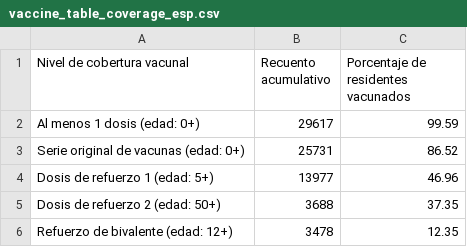
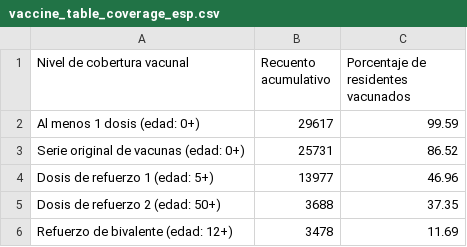
Before and after one commit to h-hedman/scph, a CSV file: daily_reporting/vaccine_table_coverage_esp.csv, drawn as a sheet.

```diff
--- a/daily_reporting/vaccine_table_coverage_esp.csv
+++ b/daily_reporting/vaccine_table_coverage_esp.csv
@@ -5,2 +5,2 @@
 "Dosis de refuerzo 2 (edad: 50+)",3688,37.35
-"Refuerzo de bivalente (edad: 12+)",3478,12.35
+"Refuerzo de bivalente (edad: 12+)",3478,11.69
```
Also changed, not shown: daily_reporting/vaccine_table_coverage_eng.csv.
